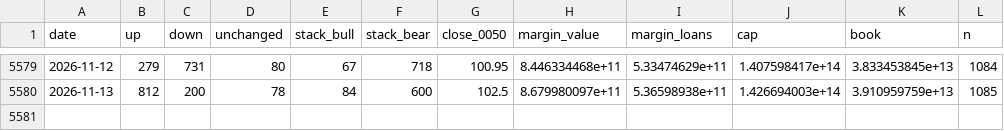
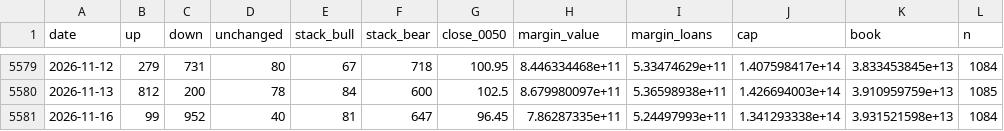
Before and after one commit to higumalu/taiex-pulse, a CSV file: twse_daily.csv, drawn as a sheet; only a part is shown, gaps mark what is left out.

```diff
--- a/twse_daily.csv
+++ b/twse_daily.csv
@@ -5580 +5580,2 @@ date,up,down,unchanged,stack_bull,stack_bear,close_0050,margin_value,margin_loan
 2026-11-13,812,200,78,84,600,102.5,8.679980097e+11,5.36598938e+11,1.426694003e+14,3.910959759e+13,1085
+2026-11-16,99,952,40,81,647,96.45,7.86287335e+11,5.24497993e+11,1.341293338e+14,3.931521598e+13,1084
```
Also changed, not shown: taiex.csv, taifex_net_oi.csv, 3 other files.
